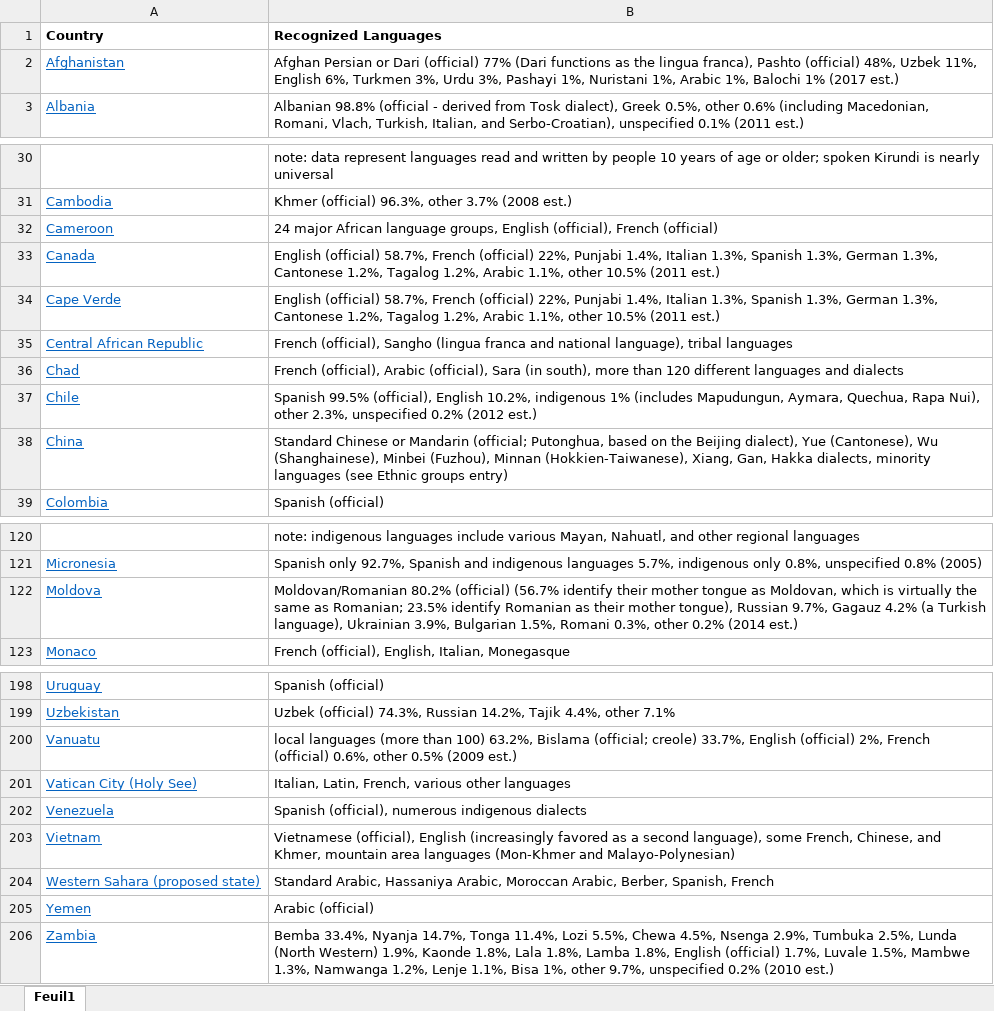
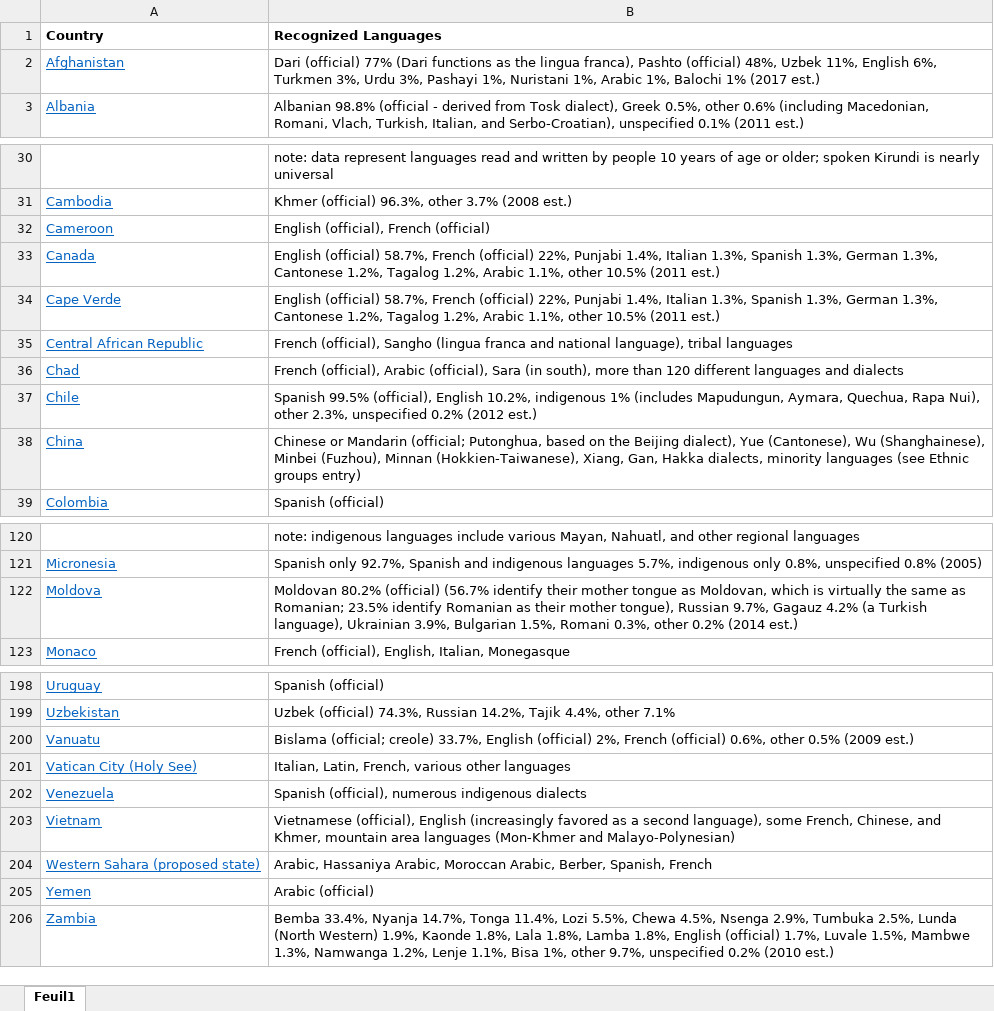
Before and after one commit to epfl-ada/ada-2020-project-milestone-p3-p3_runtime-error, an Excel workbook: languages.xlsx, sheet Feuil1, drawn as a sheet; only a part is shown, gaps mark what is left out; values as stored, in another font and other column widths than the file's, no borders; the diff covers the shown part only; the diff names each change by its address in the sheet, - before the commit and + after, or states it on an @@ line.

Commit message:
Add files via upload

```diff
--- a/languages.xlsx (sheet Feuil1)
+++ b/languages.xlsx (sheet Feuil1)
-B2 (Recognized Languages): Afghan Persian or Dari (official)…
+B2 (Recognized Languages): Dari (official)…
-B32 (Recognized Languages): 24 major African language groups, English (official),…
+B32 (Recognized Languages): English (official),…
-B38 (Recognized Languages): Standard Chinese or…
+B38 (Recognized Languages): Chinese or…
-B122 (Recognized Languages): Moldovan/Romanian 80.2% (official)…
+B122 (Recognized Languages): Moldovan 80.2% (official)…
-B200 (Recognized Languages): local languages (more than 100) 63.2%, Bislama (official;…
+B200 (Recognized Languages): Bislama (official;…
-B204 (Recognized Languages): Standard Arabic, Hassaniya…
+B204 (Recognized Languages): Arabic, Hassaniya…
```
Also changed, not shown: 2 edited cells elsewhere in this sheet.
